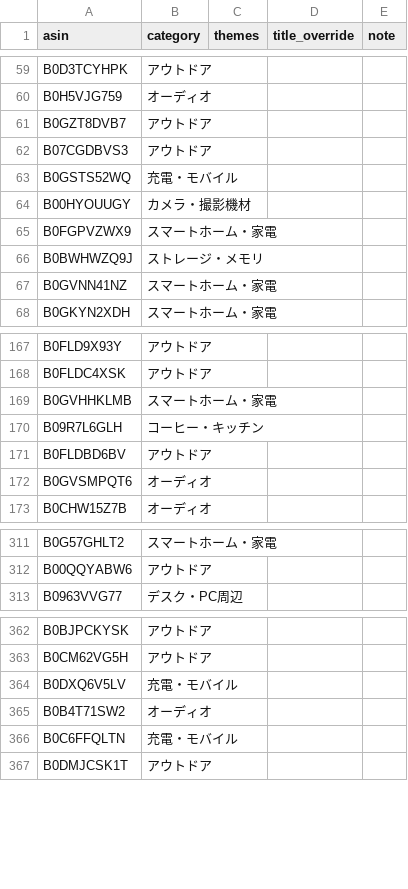
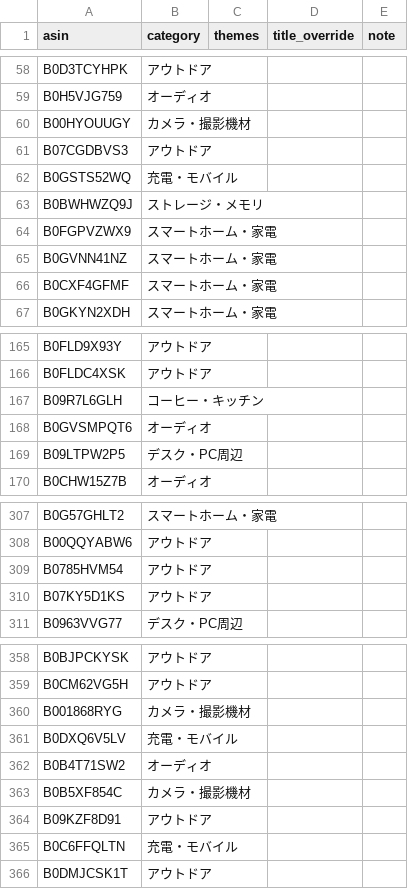
Before and after one commit to yokoichi/amazonsalematome, a CSV file: data/catalog-auto.csv, drawn as a sheet; only a part is shown, gaps mark what is left out; the diff covers the shown part only.

```diff
--- a/data/catalog-auto.csv
+++ b/data/catalog-auto.csv
@@ -60,9 +59,9 @@ B0D3TCYHPK,アウトドア,,,
 B0H5VJG759,オーディオ,,,
-B0GZT8DVB7,アウトドア,,,
+B00HYOUUGY,カメラ・撮影機材,,,
 B07CGDBVS3,アウトドア,,,
 B0GSTS52WQ,充電・モバイル,,,
-B00HYOUUGY,カメラ・撮影機材,,,
+B0BWHWZQ9J,ストレージ・メモリ,,,
 B0FGPVZWX9,スマートホーム・家電,,,
-B0BWHWZQ9J,ストレージ・メモリ,,,
 B0GVNN41NZ,スマートホーム・家電,,,
+B0CXF4GFMF,スマートホーム・家電,,,
 B0GKYN2XDH,スマートホーム・家電,,,
@@ -168,6 +166,5 @@ B0FLD9X93Y,アウトドア,,,
 B0FLDC4XSK,アウトドア,,,
-B0GVHHKLMB,スマートホーム・家電,,,
 B09R7L6GLH,コーヒー・キッチン,,,
-B0FLDBD6BV,アウトドア,,,
 B0GVSMPQT6,オーディオ,,,
+B09LTPW2P5,デスク・PC周辺,,,
 B0CHW15Z7B,オーディオ,,,
@@ -312,2 +308,4 @@ B0G57GHLT2,スマートホーム・家電,,,
 B00QQYABW6,アウトドア,,,
+B0785HVM54,アウトドア,,,
+B07KY5D1KS,アウトドア,,,
 B0963VVG77,デスク・PC周辺,,,
@@ -363,4 +359,7 @@ B0BJPCKYSK,アウトドア,,,
 B0CM62VG5H,アウトドア,,,
+B001868RYG,カメラ・撮影機材,,,
 B0DXQ6V5LV,充電・モバイル,,,
 B0B4T71SW2,オーディオ,,,
+B0B5XF854C,カメラ・撮影機材,,,
+B09KZF8D91,アウトドア,,,
 B0C6FFQLTN,充電・モバイル,,,
```
Also changed, not shown: 19 added rows, 22 removed rows, 6 moved rows and 1 edited cell elsewhere in this file, 1 other file.
